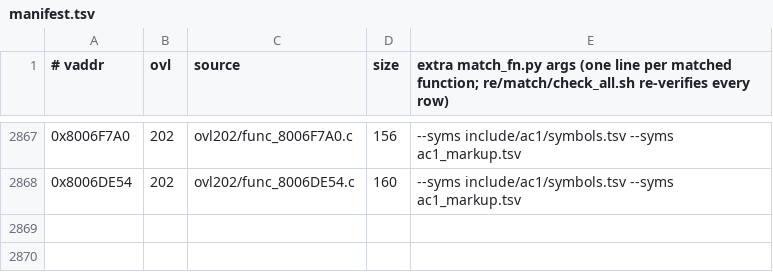
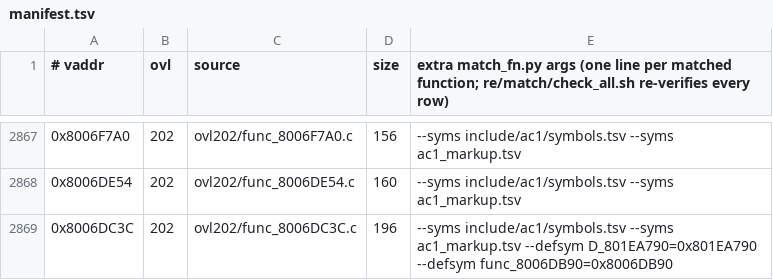
Before and after one commit to byroweb/AC1_RE, a TSV file: re/match/manifest.tsv, drawn as a sheet; only a part is shown, gaps mark what is left out.

```diff
--- a/re/match/manifest.tsv
+++ b/re/match/manifest.tsv
@@ -2868 +2868,2 @@
 0x8006DE54	202	ovl202/func_8006DE54.c	160	--syms include/ac1/symbols.tsv --syms ac1_markup.tsv
+0x8006DC3C	202	ovl202/func_8006DC3C.c	196	--syms include/ac1/symbols.tsv --syms ac1_markup.tsv --defsym D_801EA790=0x801EA790 --defsym func_8006DB90=0x8006DB90
```
Also changed, not shown: tools/loop/ledger.tsv, 1 other file.
